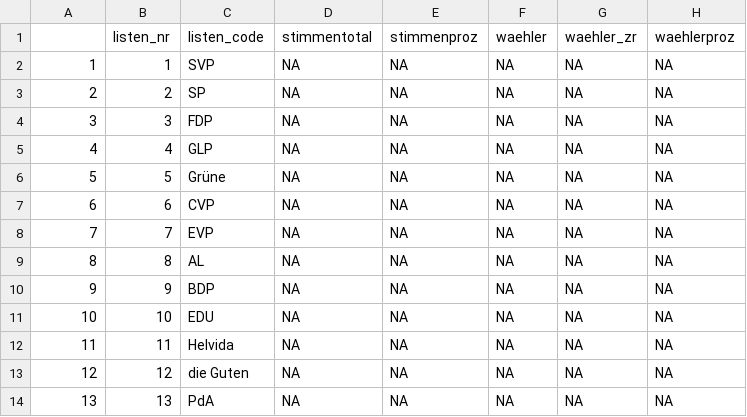
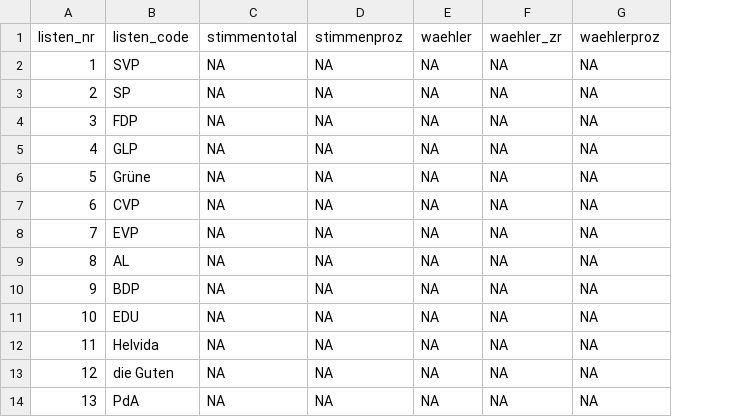
Before and after one commit to mmznrSTAT/Politik_WaehleranteileOGD, a CSV file: Waehleranteile_KRW19_Kanton.csv, drawn as a sheet; only a part is shown; the diff names each change by its address in the sheet, - before the commit and + after, or states it on an @@ line.

```diff
--- a/Waehleranteile_KRW19_Kanton.csv
+++ b/Waehleranteile_KRW19_Kanton.csv
-column B, rows 1-14: listen_nr | 1 | 2 | 3 | 4 | 5 | 6 | 7 | 8 | 9 | 10 | 11 | 12 | 13
-A1: (empty)
+A1: listen_nr
```
Also changed, not shown: wahlbeteiligung_KRW2019_Gemeinden.csv, 2 other files.
